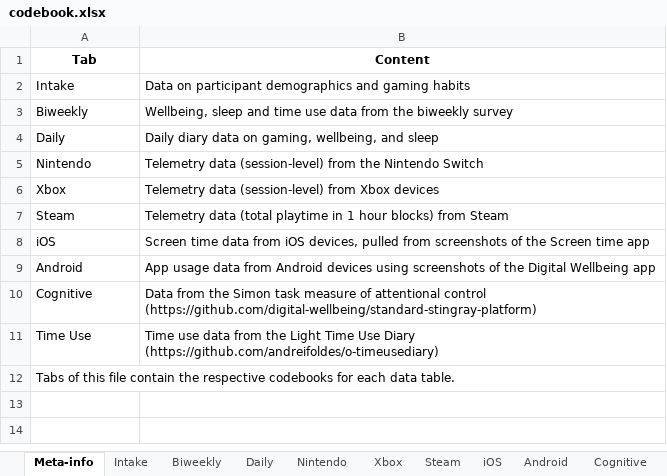
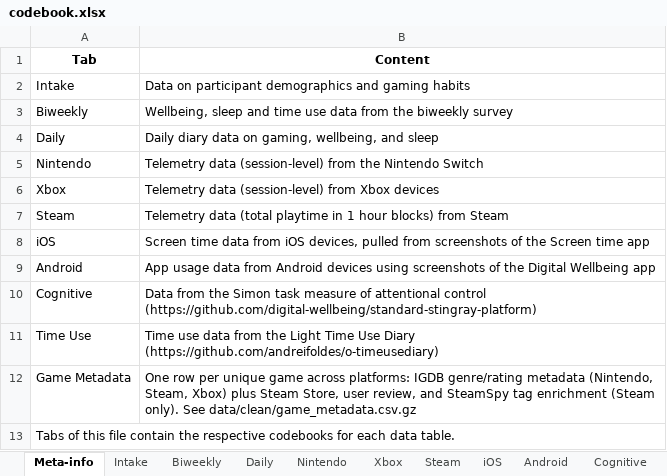
Before and after one commit to digital-wellbeing/open-play, an Excel workbook: codebook.xlsx, sheet Meta-info, drawn as a sheet; values as stored, in another font and other column widths than the file's, no borders; the diff names each change by its address in the sheet, - before the commit and + after, or states it on an @@ line.

```diff
--- a/codebook.xlsx (sheet Meta-info)
+++ b/codebook.xlsx (sheet Meta-info)
+row 12: Game Metadata | One row per unique game across platforms: IGDB genre/rating metadata (Nintendo, Steam, Xbox) plus Steam Store, user review, and SteamSpy tag enrichment (Steam only). See data/clean/game_metadata.csv.gz
```
Also changed, not shown: sheet Intake, other sheet tabs.
